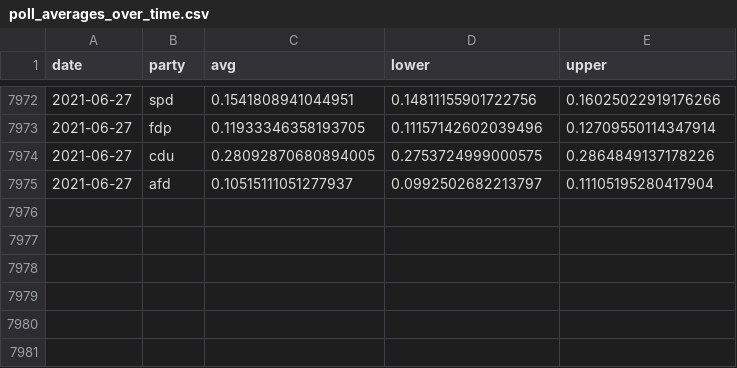
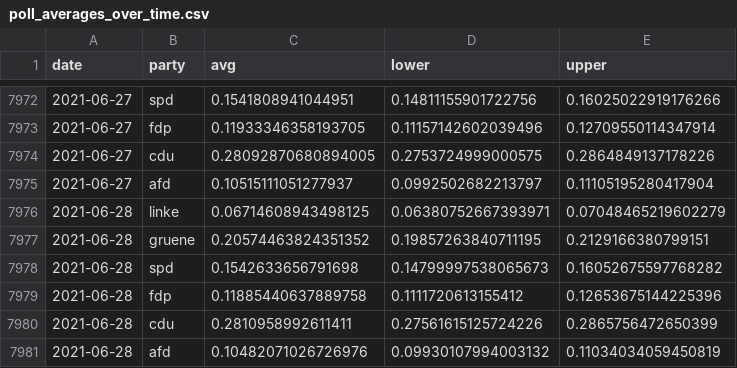
Before and after one commit to thisismactan/Germany-2021, a CSV file: shiny-app/data/poll_averages_over_time.csv, drawn as a sheet; only a part is shown, gaps mark what is left out.

```diff
--- a/shiny-app/data/poll_averages_over_time.csv
+++ b/shiny-app/data/poll_averages_over_time.csv
@@ -7975 +7975,7 @@ date,party,avg,lower,upper
 2021-06-27,afd,0.10515111051277937,0.0992502682213797,0.11105195280417904
+2021-06-28,linke,0.06714608943498125,0.06380752667393971,0.07048465219602279
+2021-06-28,gruene,0.20574463824351352,0.19857263840711195,0.2129166380799151
+2021-06-28,spd,0.1542633656791698,0.14799997538065673,0.16052675597768282
+2021-06-28,fdp,0.11885440637889758,0.1111720613155412,0.12653675144225396
+2021-06-28,cdu,0.2810958992611411,0.27561615125724226,0.2865756472650399
+2021-06-28,afd,0.10482071026726976,0.09930107994003132,0.11034034059450819
```
Also changed, not shown: output/natl_sims.csv, output/seat_summary_stats_timeline.csv, 18 other files.
